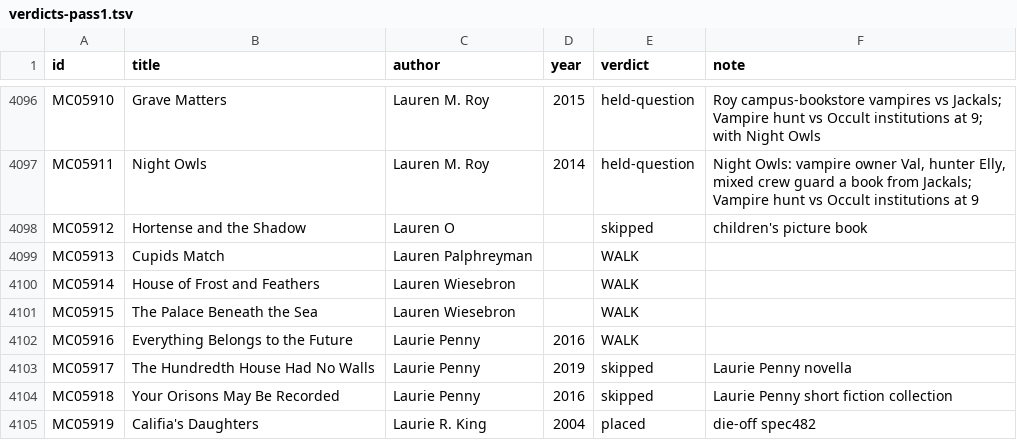
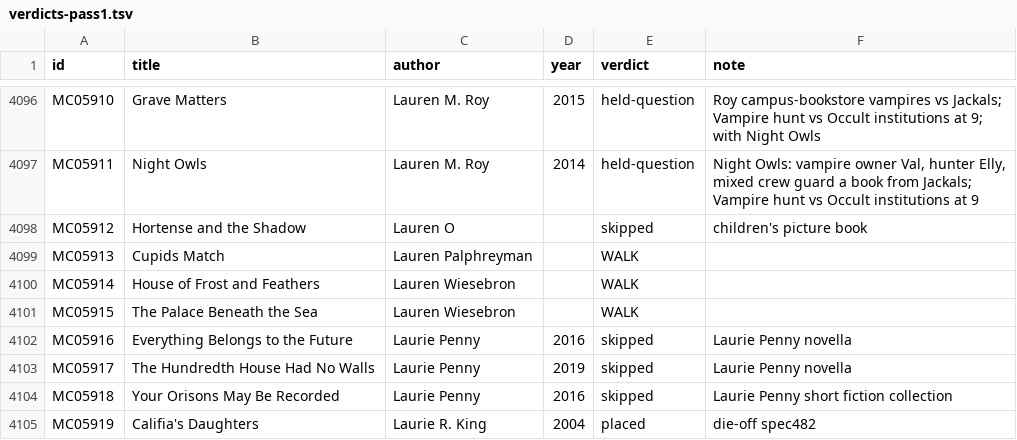
Before and after one commit to GuSoder/sff-taxonomy-browser, a TSV file: taxonomy-shadow/2026-10-ten-k-walk-v5/sweep/verdicts-pass1.tsv, drawn as a sheet; only a part is shown, gaps mark what is left out.

Commit message:
verdict MC05916

```diff
--- a/taxonomy-shadow/2026-10-ten-k-walk-v5/sweep/verdicts-pass1.tsv
+++ b/taxonomy-shadow/2026-10-ten-k-walk-v5/sweep/verdicts-pass1.tsv
@@ -4101,3 +4101,3 @@ MC05914	House of Frost and Feathers	Lauren Wiesebron		WALK
 MC05915	The Palace Beneath the Sea	Lauren Wiesebron		WALK	
-MC05916	Everything Belongs to the Future	Laurie Penny	2016	WALK	
+MC05916	Everything Belongs to the Future	Laurie Penny	2016	skipped	Laurie Penny novella
 MC05917	The Hundredth House Had No Walls	Laurie Penny	2019	skipped	Laurie Penny novella
```
